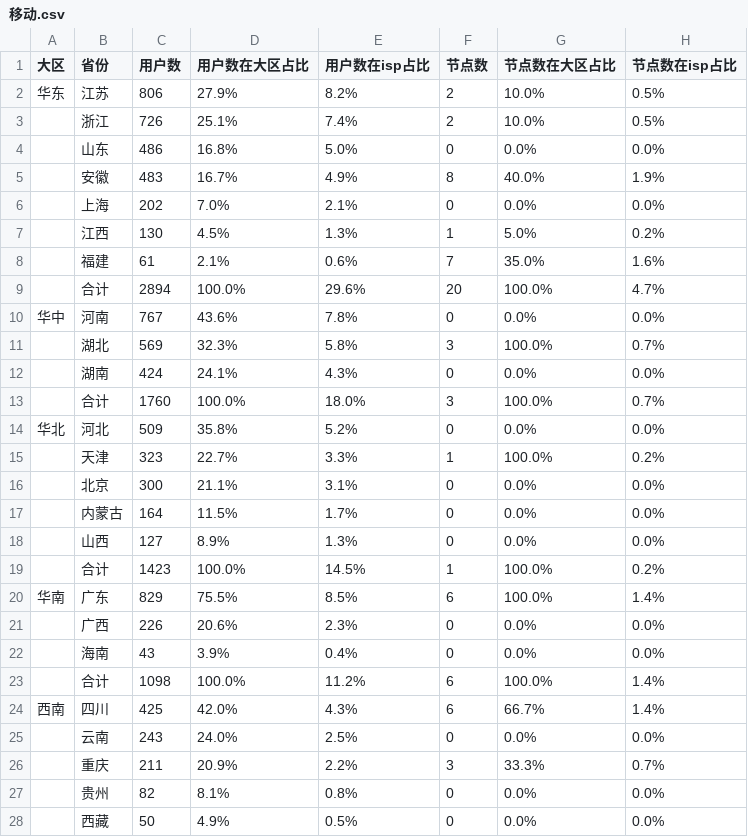
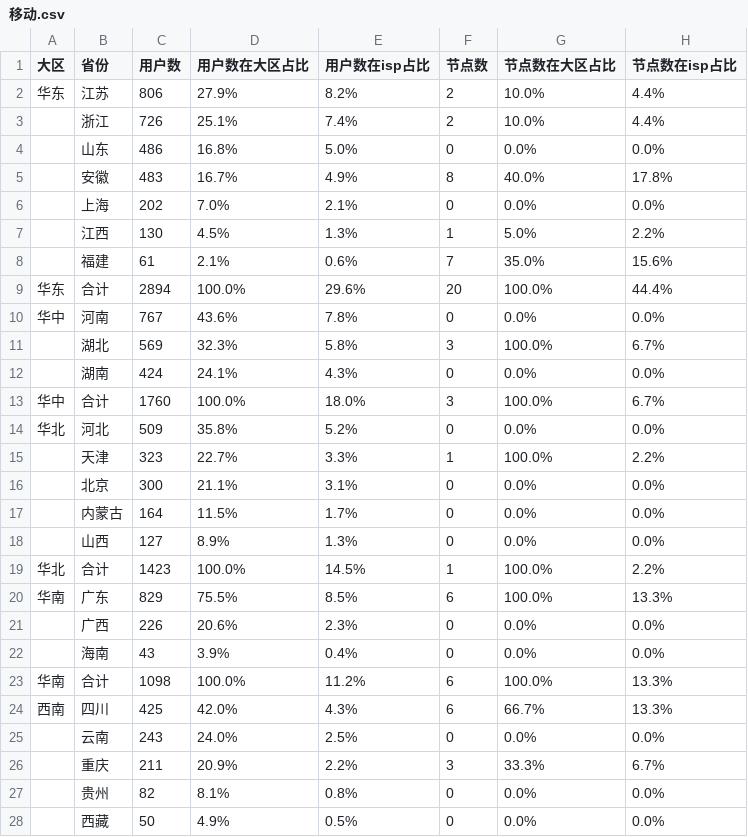
Before and after one commit to felix-001/qvs-tools, a CSV file: area-not-cover/移动.csv, drawn as a sheet; only a part is shown; the diff covers the shown part only.

```diff
--- a/area-not-cover/移动.csv
+++ b/area-not-cover/移动.csv
@@ -1,16 +1,16 @@
 大区, 省份, 用户数, 用户数在大区占比, 用户数在isp占比, 节点数, 节点数在大区占比, 节点数在isp占比
-华东, 江苏, 806, 27.9%, 8.2%, 2, 10.0%, 0.5%
-, 浙江, 726, 25.1%, 7.4%, 2, 10.0%, 0.5%
+华东, 江苏, 806, 27.9%, 8.2%, 2, 10.0%, 4.4%
+, 浙江, 726, 25.1%, 7.4%, 2, 10.0%, 4.4%
 , 山东, 486, 16.8%, 5.0%, 0, 0.0%, 0.0%
-, 安徽, 483, 16.7%, 4.9%, 8, 40.0%, 1.9%
+, 安徽, 483, 16.7%, 4.9%, 8, 40.0%, 17.8%
 , 上海, 202, 7.0%, 2.1%, 0, 0.0%, 0.0%
-, 江西, 130, 4.5%, 1.3%, 1, 5.0%, 0.2%
-, 福建, 61, 2.1%, 0.6%, 7, 35.0%, 1.6%
-, 合计, 2894, 100.0%, 29.6%, 20, 100.0%, 4.7%
+, 江西, 130, 4.5%, 1.3%, 1, 5.0%, 2.2%
+, 福建, 61, 2.1%, 0.6%, 7, 35.0%, 15.6%
+华东, 合计, 2894, 100.0%, 29.6%, 20, 100.0%, 44.4%
 华中, 河南, 767, 43.6%, 7.8%, 0, 0.0%, 0.0%
-, 湖北, 569, 32.3%, 5.8%, 3, 100.0%, 0.7%
+, 湖北, 569, 32.3%, 5.8%, 3, 100.0%, 6.7%
 , 湖南, 424, 24.1%, 4.3%, 0, 0.0%, 0.0%
-, 合计, 1760, 100.0%, 18.0%, 3, 100.0%, 0.7%
+华中, 合计, 1760, 100.0%, 18.0%, 3, 100.0%, 6.7%
 华北, 河北, 509, 35.8%, 5.2%, 0, 0.0%, 0.0%
-, 天津, 323, 22.7%, 3.3%, 1, 100.0%, 0.2%
+, 天津, 323, 22.7%, 3.3%, 1, 100.0%, 2.2%
 , 北京, 300, 21.1%, 3.1%, 0, 0.0%, 0.0%
@@ -18,10 +18,10 @@
 , 山西, 127, 8.9%, 1.3%, 0, 0.0%, 0.0%
-, 合计, 1423, 100.0%, 14.5%, 1, 100.0%, 0.2%
-华南, 广东, 829, 75.5%, 8.5%, 6, 100.0%, 1.4%
+华北, 合计, 1423, 100.0%, 14.5%, 1, 100.0%, 2.2%
+华南, 广东, 829, 75.5%, 8.5%, 6, 100.0%, 13.3%
 , 广西, 226, 20.6%, 2.3%, 0, 0.0%, 0.0%
 , 海南, 43, 3.9%, 0.4%, 0, 0.0%, 0.0%
-, 合计, 1098, 100.0%, 11.2%, 6, 100.0%, 1.4%
-西南, 四川, 425, 42.0%, 4.3%, 6, 66.7%, 1.4%
+华南, 合计, 1098, 100.0%, 11.2%, 6, 100.0%, 13.3%
+西南, 四川, 425, 42.0%, 4.3%, 6, 66.7%, 13.3%
 , 云南, 243, 24.0%, 2.5%, 0, 0.0%, 0.0%
-, 重庆, 211, 20.9%, 2.2%, 3, 33.3%, 0.7%
+, 重庆, 211, 20.9%, 2.2%, 3, 33.3%, 6.7%
 , 贵州, 82, 8.1%, 0.8%, 0, 0.0%, 0.0%
```
Also changed, not shown: 8 edited cells elsewhere in this file, area-not-cover/电信.csv, area-not-cover/联通.csv, 2 other files.
